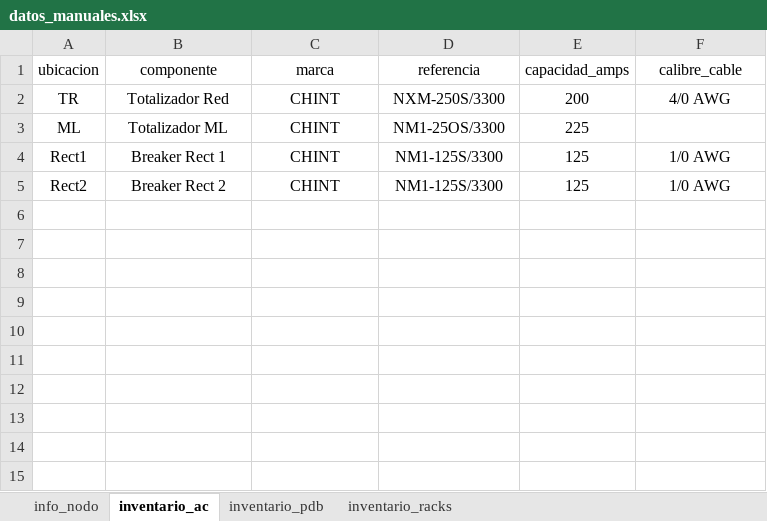
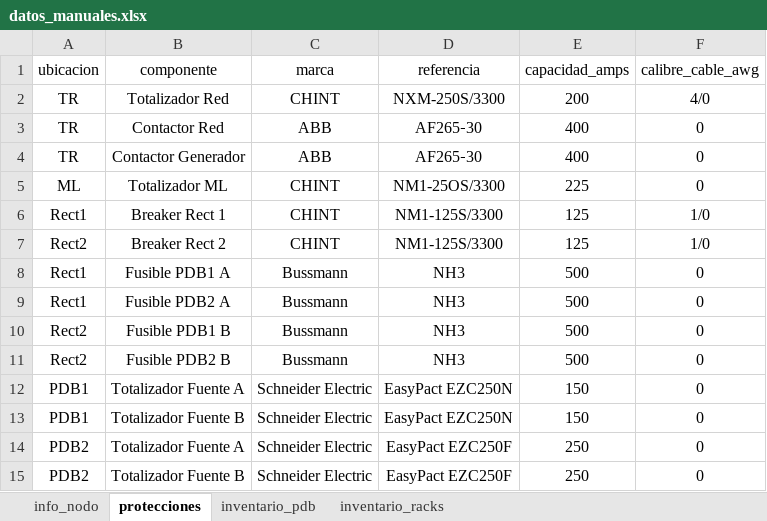
Before and after one commit to MateoHoyos/Proyecto, an Excel workbook: Program/Datos/datos_manuales.xlsx, sheet protecciones, drawn as a sheet; values as stored, in another font and other column widths than the file's, no borders; table styles not drawn; addresses are those after the commit; the diff names each change by its address in the sheet, - before the commit and + after, or states it on an @@ line.

```diff
--- a/Program/Datos/datos_manuales.xlsx (sheet protecciones)
+++ b/Program/Datos/datos_manuales.xlsx (sheet protecciones)
-sheet tab: inventario_ac
+sheet tab: protecciones
-F1: calibre_cable
+F1: calibre_cable_awg
-F2 (calibre_cable_awg): 4/0 AWG
+F2 (calibre_cable_awg): 4/0
+row 3: TR | Contactor Red | ABB | AF265‑30 | 400 | 0
+row 4: TR | Contactor Generador | ABB | AF265‑30 | 400 | 0
-F5 (calibre_cable_awg): (empty)
+F5 (calibre_cable_awg): 0
-F6:F7 (calibre_cable_awg): 1/0 AWG
+F6:F7 (calibre_cable_awg): 1/0
+row 8: Rect1 | Fusible PDB1 A | Bussmann | NH3 | 500 | 0
+row 9: Rect1 | Fusible PDB2 A | Bussmann | NH3 | 500 | 0
+row 10: Rect2 | Fusible PDB1 B | Bussmann | NH3 | 500 | 0
+row 11: Rect2 | Fusible PDB2 B | Bussmann | NH3 | 500 | 0
+row 12: PDB1 | Totalizador Fuente A | Schneider Electric | EasyPact EZC250N | 150 | 0
+row 13: PDB1 | Totalizador Fuente B | Schneider Electric | EasyPact EZC250N | 150 | 0
+row 14: PDB2 | Totalizador Fuente A | Schneider Electric | EasyPact EZC250F | 250 | 0
+row 15: PDB2 | Totalizador Fuente B | Schneider Electric | EasyPact EZC250F | 250 | 0
```
Also changed, not shown: 6 other files.
